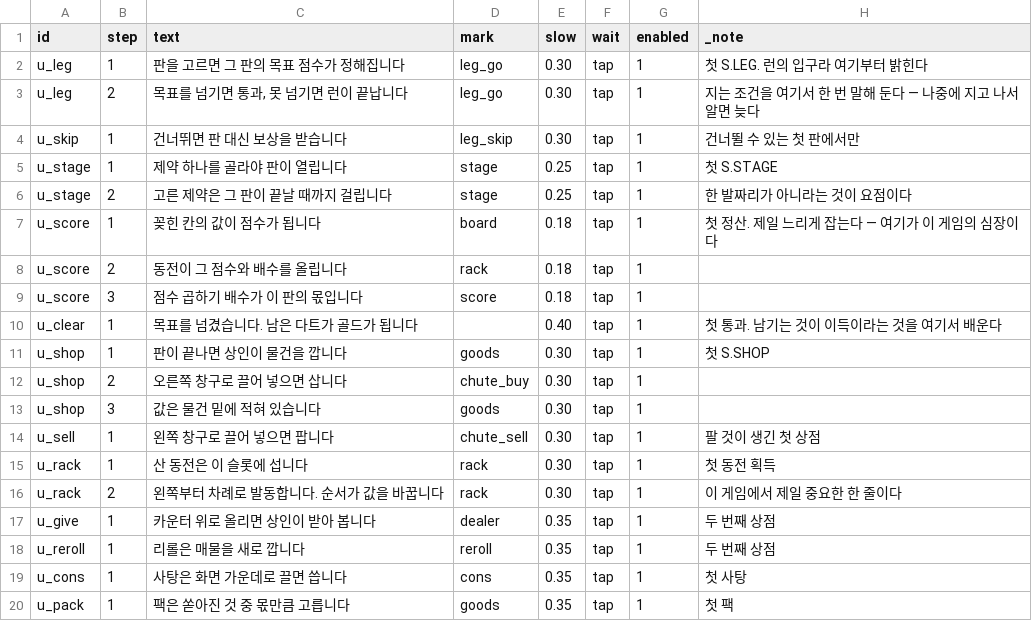
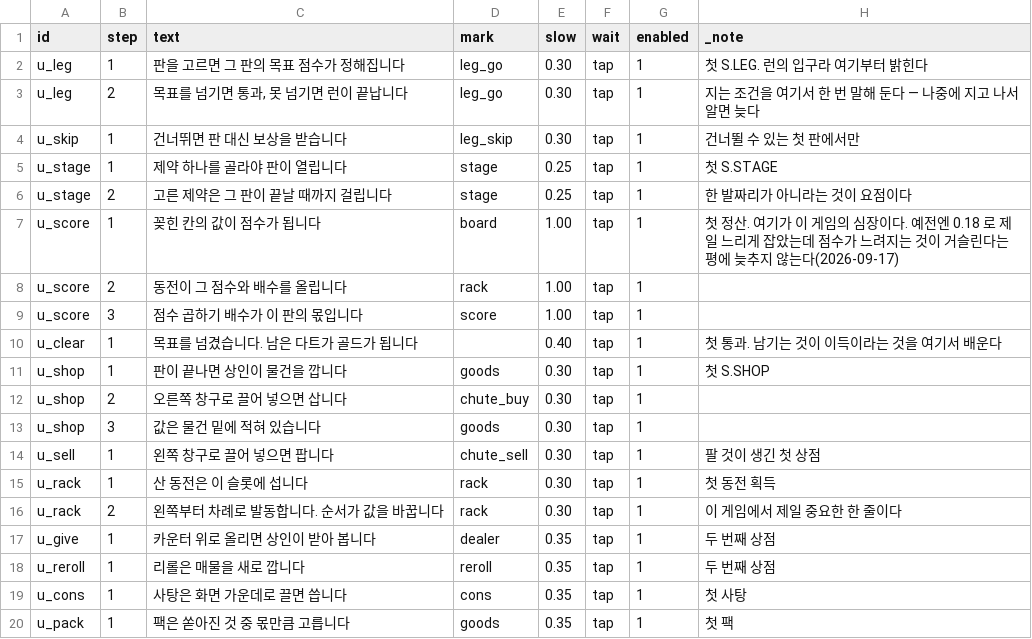
Before and after one commit to GGbong69/test-03, a CSV file: data/tutor.csv, drawn as a sheet.

```diff
--- a/data/tutor.csv
+++ b/data/tutor.csv
@@ -6,5 +6,5 @@ u_stage,1,제약 하나를 골라야 판이 열립니다,stage,0.25,tap,1,첫 S.
 u_stage,2,고른 제약은 그 판이 끝날 때까지 걸립니다,stage,0.25,tap,1,한 발짜리가 아니라는 것이 요점이다
-u_score,1,꽂힌 칸의 값이 점수가 됩니다,board,0.18,tap,1,첫 정산. 제일 느리게 잡는다 — 여기가 이 게임의 심장이다
-u_score,2,동전이 그 점수와 배수를 올립니다,rack,0.18,tap,1,
-u_score,3,점수 곱하기 배수가 이 판의 몫입니다,score,0.18,tap,1,
+u_score,1,꽂힌 칸의 값이 점수가 됩니다,board,1.00,tap,1,첫 정산. 여기가 이 게임의 심장이다. 예전엔 0.18 로 제일 느리게 잡았는데 점수가 느려지는 것이 거슬린다는 평에 늦추지 않는다(2026-09-17)
+u_score,2,동전이 그 점수와 배수를 올립니다,rack,1.00,tap,1,
+u_score,3,점수 곱하기 배수가 이 판의 몫입니다,score,1.00,tap,1,
 u_clear,1,목표를 넘겼습니다. 남은 다트가 골드가 됩니다,,0.40,tap,1,첫 통과. 남기는 것이 이득이라는 것을 여기서 배운다
```
Also changed, not shown: 4 other files.
